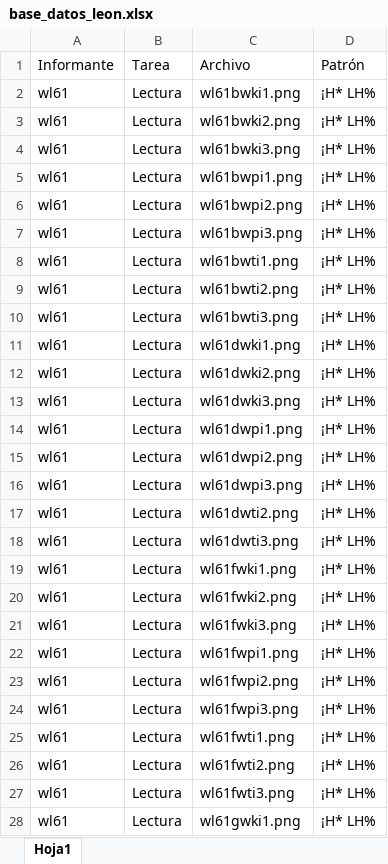
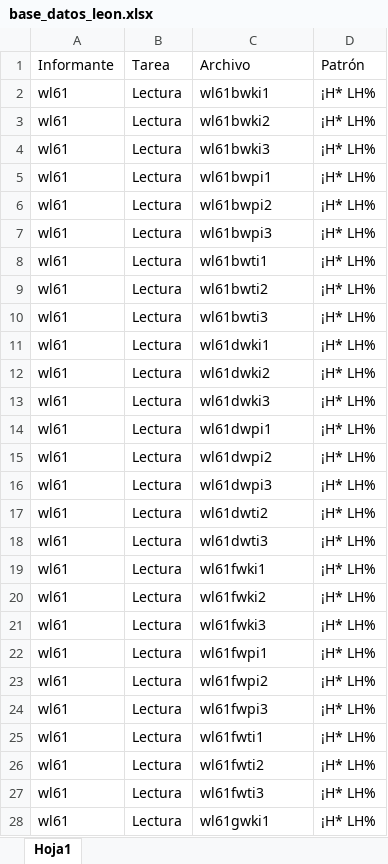
Before and after one commit to wendyelviragarcia/tallerEstadisticaParaFonetistas, an Excel workbook: 2_nominalLeon/base_datos_leon.xlsx, sheet Hoja1, drawn as a sheet; only a part is shown; values as stored, in another font and other column widths than the file's, no borders; the diff covers the shown part only; the diff names each change by its address in the sheet, - before the commit and + after, or states it on an @@ line.

```diff
--- a/2_nominalLeon/base_datos_leon.xlsx (sheet Hoja1)
+++ b/2_nominalLeon/base_datos_leon.xlsx (sheet Hoja1)
-C2 (Archivo): wl61bwki1.png
+C2 (Archivo): wl61bwki1
-C3 (Archivo): wl61bwki2.png
+C3 (Archivo): wl61bwki2
-C4 (Archivo): wl61bwki3.png
+C4 (Archivo): wl61bwki3
-C5 (Archivo): wl61bwpi1.png
+C5 (Archivo): wl61bwpi1
-C6 (Archivo): wl61bwpi2.png
+C6 (Archivo): wl61bwpi2
-C7 (Archivo): wl61bwpi3.png
+C7 (Archivo): wl61bwpi3
-C8 (Archivo): wl61bwti1.png
+C8 (Archivo): wl61bwti1
-C9 (Archivo): wl61bwti2.png
+C9 (Archivo): wl61bwti2
-C10 (Archivo): wl61bwti3.png
+C10 (Archivo): wl61bwti3
-C11 (Archivo): wl61dwki1.png
+C11 (Archivo): wl61dwki1
-C12 (Archivo): wl61dwki2.png
+C12 (Archivo): wl61dwki2
-C13 (Archivo): wl61dwki3.png
+C13 (Archivo): wl61dwki3
-C14 (Archivo): wl61dwpi1.png
+C14 (Archivo): wl61dwpi1
-C15 (Archivo): wl61dwpi2.png
+C15 (Archivo): wl61dwpi2
-C16 (Archivo): wl61dwpi3.png
+C16 (Archivo): wl61dwpi3
-C17 (Archivo): wl61dwti2.png
+C17 (Archivo): wl61dwti2
-C18 (Archivo): wl61dwti3.png
+C18 (Archivo): wl61dwti3
-C19 (Archivo): wl61fwki1.png
+C19 (Archivo): wl61fwki1
-C20 (Archivo): wl61fwki2.png
+C20 (Archivo): wl61fwki2
-C21 (Archivo): wl61fwki3.png
+C21 (Archivo): wl61fwki3
-C22 (Archivo): wl61fwpi1.png
+C22 (Archivo): wl61fwpi1
-C23 (Archivo): wl61fwpi2.png
+C23 (Archivo): wl61fwpi2
-C24 (Archivo): wl61fwpi3.png
+C24 (Archivo): wl61fwpi3
-C25 (Archivo): wl61fwti1.png
+C25 (Archivo): wl61fwti1
-C26 (Archivo): wl61fwti2.png
+C26 (Archivo): wl61fwti2
-C27 (Archivo): wl61fwti3.png
+C27 (Archivo): wl61fwti3
-C28 (Archivo): wl61gwki1.png
+C28 (Archivo): wl61gwki1
```
Also changed, not shown: 185 edited cells elsewhere in this sheet, 2 other files.
